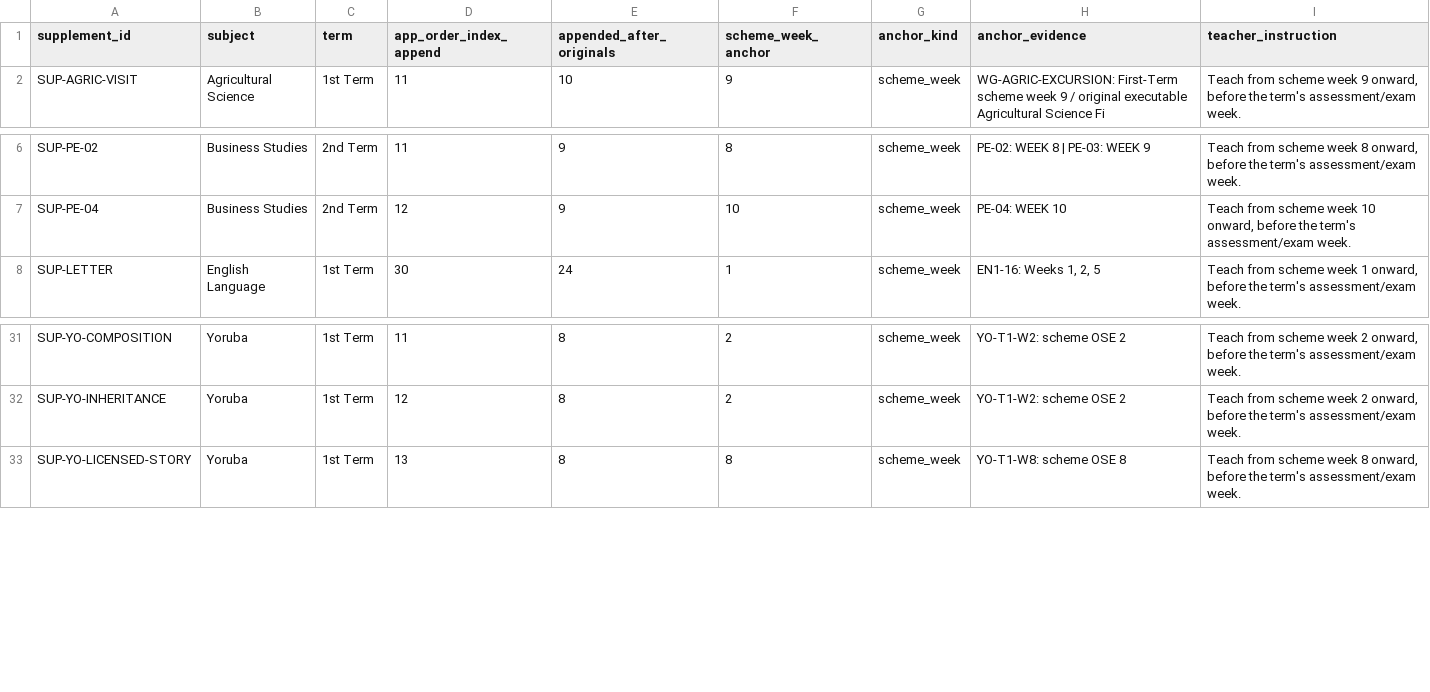
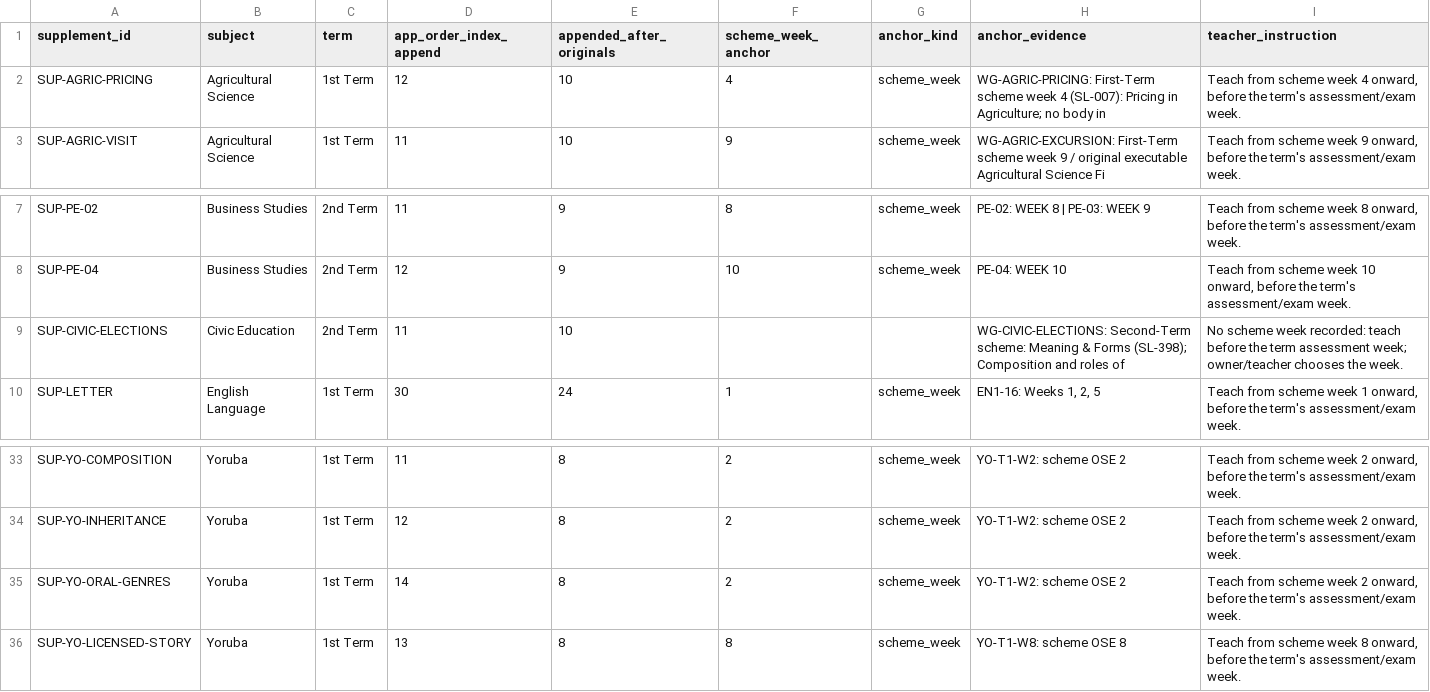
Before and after one commit to PDS-David/sts-school-app, a CSV file: docs/jss3/replacements/TEACHER_SCHEDULE_SUPPLEMENTS.csv, drawn as a sheet; only a part is shown, gaps mark what is left out.

```diff
--- a/docs/jss3/replacements/TEACHER_SCHEDULE_SUPPLEMENTS.csv
+++ b/docs/jss3/replacements/TEACHER_SCHEDULE_SUPPLEMENTS.csv
@@ -1,2 +1,3 @@
 supplement_id,subject,term,app_order_index_append,appended_after_originals,scheme_week_anchor,anchor_kind,anchor_evidence,teacher_instruction
+SUP-AGRIC-PRICING,Agricultural Science,1st Term,12,10,4,scheme_week,WG-AGRIC-PRICING: First-Term scheme week 4 (SL-007): Pricing in Agriculture; no body in ,"Teach from scheme week 4 onward, before the term's assessment/exam week."
 SUP-AGRIC-VISIT,Agricultural Science,1st Term,11,10,9,scheme_week,WG-AGRIC-EXCURSION: First-Term scheme week 9 / original executable Agricultural Science Fi,"Teach from scheme week 9 onward, before the term's assessment/exam week."
@@ -7,2 +8,3 @@ SUP-PE-02,Business Studies,2nd Term,11,9,8,scheme_week,PE-02: WEEK 8 | PE-03: WE
 SUP-PE-04,Business Studies,2nd Term,12,9,10,scheme_week,PE-04: WEEK 10,"Teach from scheme week 10 onward, before the term's assessment/exam week."
+SUP-CIVIC-ELECTIONS,Civic Education,2nd Term,11,10,,,WG-CIVIC-ELECTIONS: Second-Term scheme: Meaning & Forms (SL-398); Composition and roles of,No scheme week recorded: teach before the term assessment week; owner/teacher chooses the week.
 SUP-LETTER,English Language,1st Term,30,24,1,scheme_week,"EN1-16: Weeks 1, 2, 5","Teach from scheme week 1 onward, before the term's assessment/exam week."
@@ -32,2 +34,3 @@ SUP-YO-COMPOSITION,Yoruba,1st Term,11,8,2,scheme_week,YO-T1-W2: scheme OSE 2,"Te
 SUP-YO-INHERITANCE,Yoruba,1st Term,12,8,2,scheme_week,YO-T1-W2: scheme OSE 2,"Teach from scheme week 2 onward, before the term's assessment/exam week."
+SUP-YO-ORAL-GENRES,Yoruba,1st Term,14,8,2,scheme_week,YO-T1-W2: scheme OSE 2,"Teach from scheme week 2 onward, before the term's assessment/exam week."
 SUP-YO-LICENSED-STORY,Yoruba,1st Term,13,8,8,scheme_week,YO-T1-W8: scheme OSE 8,"Teach from scheme week 8 onward, before the term's assessment/exam week."
```
Also changed, not shown: docs/jss3/replacements/CURRENT_COVERAGE.csv, docs/jss3/replacements/IMPLEMENTED_LESSONS.csv, 11 other files.
